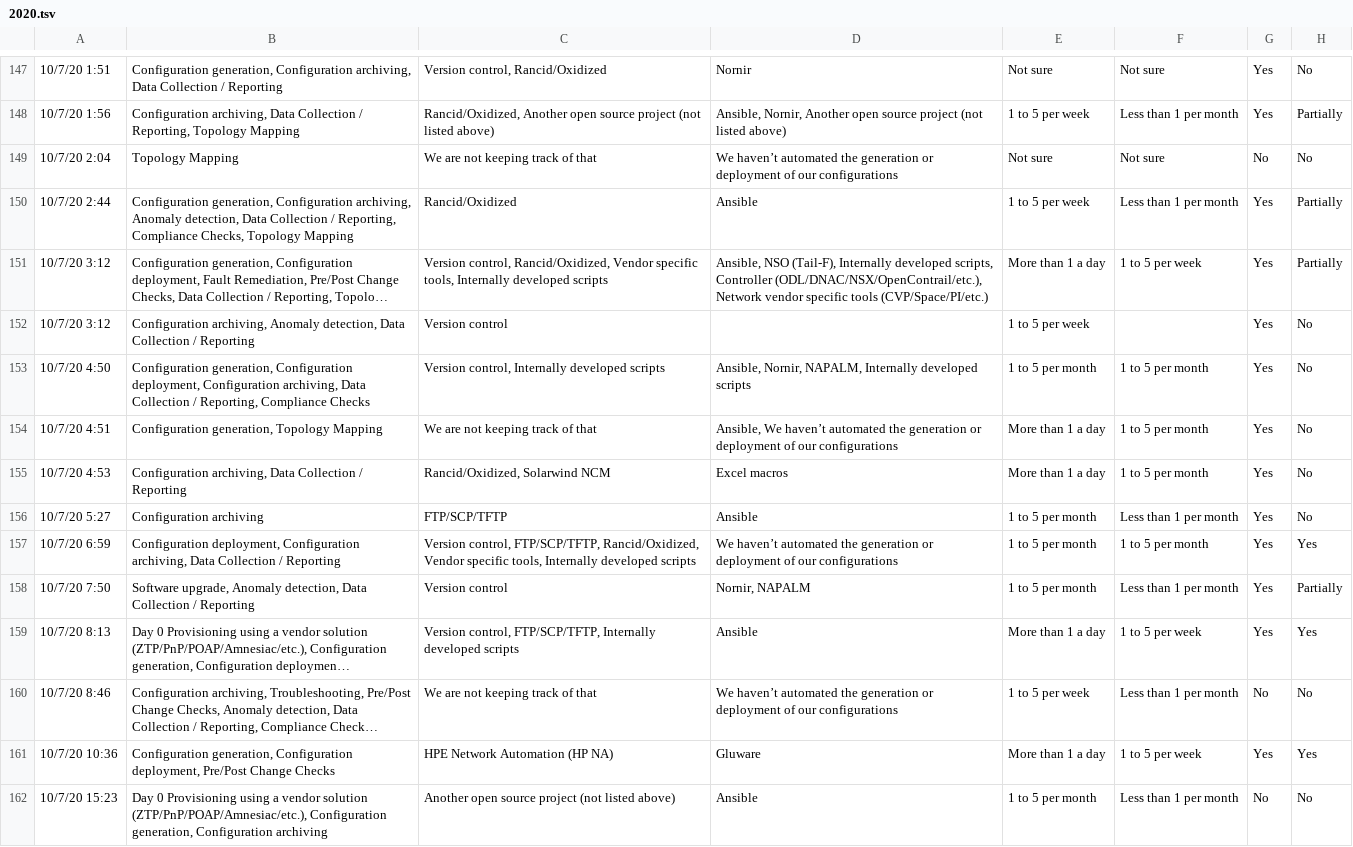
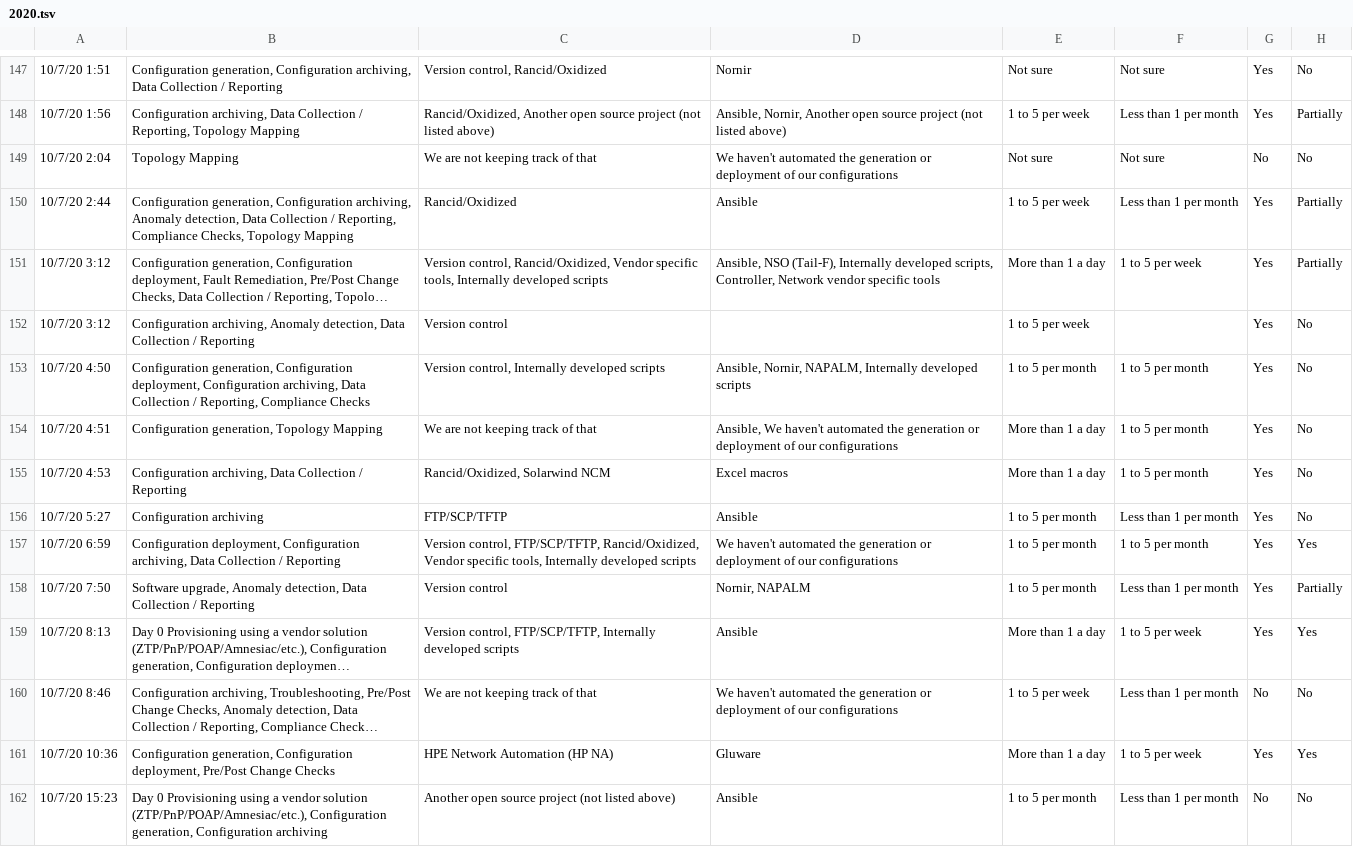
Before and after one commit to dgarros/netdevops-survey, a TSV file: results/2020.tsv, drawn as a sheet; only a part is shown, gaps mark what is left out; long unchanged cells end in …; the diff covers the shown part only; the diff names each change by its address in the sheet, - before the commit and + after, or states it on an @@ line.

```diff
--- a/results/2020.tsv
+++ b/results/2020.tsv
-D149: We haven’t automated the…
+D149: We haven't automated the…
-D151: …developed scripts, Controller (ODL/DNAC/NSX/OpenContrail/etc.), Network vendor specific tools (CVP/Space/PI/etc.)
+D151: …developed scripts, Controller, Network vendor specific tools
-D154: Ansible, We haven’t automated the…
+D154: Ansible, We haven't automated the…
-D157: We haven’t automated the…
+D157: We haven't automated the…
-D160: We haven’t automated the…
+D160: We haven't automated the…
```
Also changed, not shown: 80 edited cells elsewhere in this file, results/2019.tsv.
